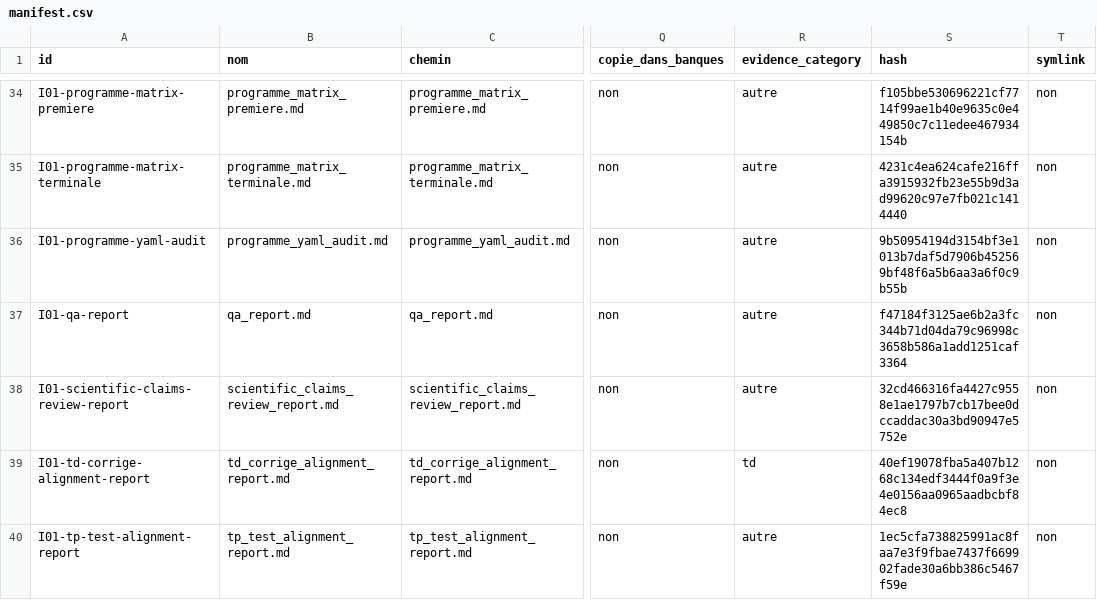
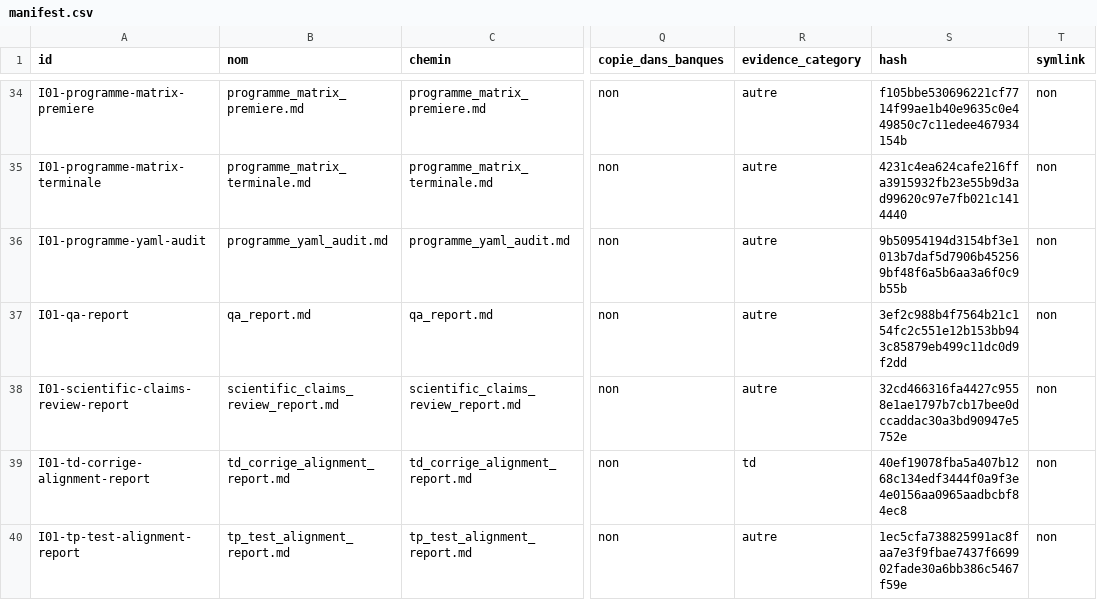
Before and after one commit to cyranoaladin/NSI, a CSV file: manifest.csv, drawn as a sheet; only a part is shown, gaps mark what is left out; the diff names each change by its address in the sheet, - before the commit and + after, or states it on an @@ line.

Commit message:
Update QA report with release audit status

```diff
--- a/manifest.csv
+++ b/manifest.csv
-S37 (hash): f47184f3125ae6b2a3fc344b71d04da79c96998c3658b586a1add1251caf3364
+S37 (hash): 3ef2c988b4f7564b21c154fc2c551e12b153bb943c85879eb499c11dc0d9f2dd
```
Also changed, not shown: 1 other file.
